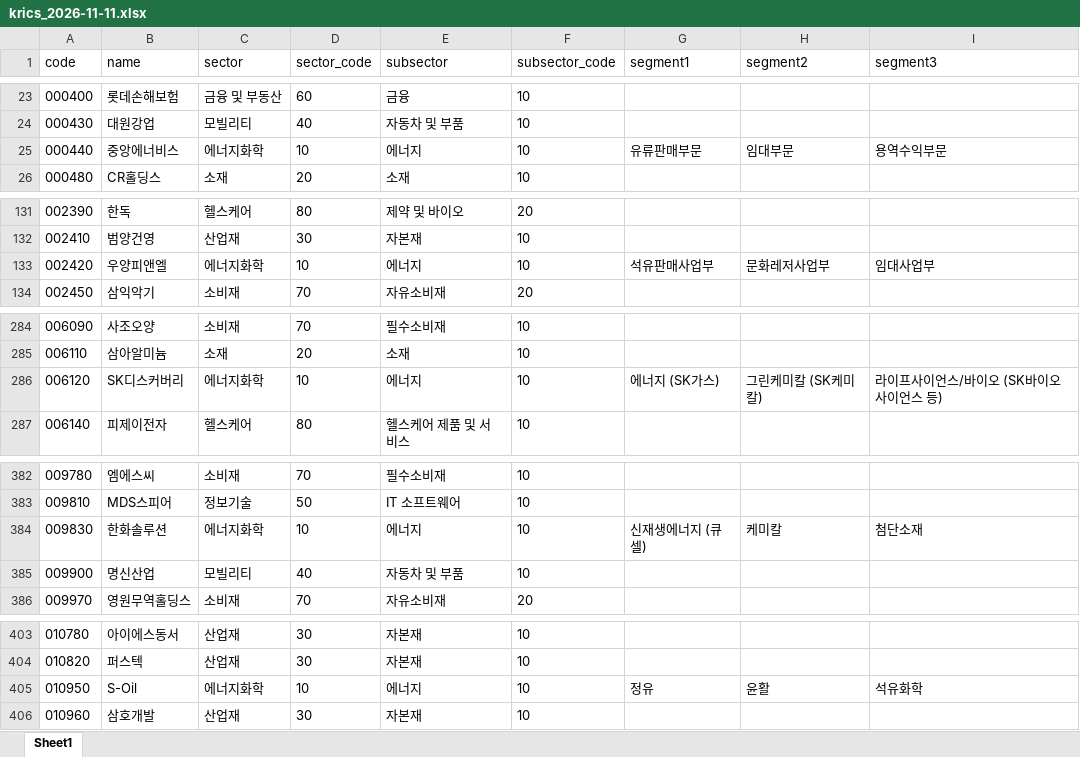
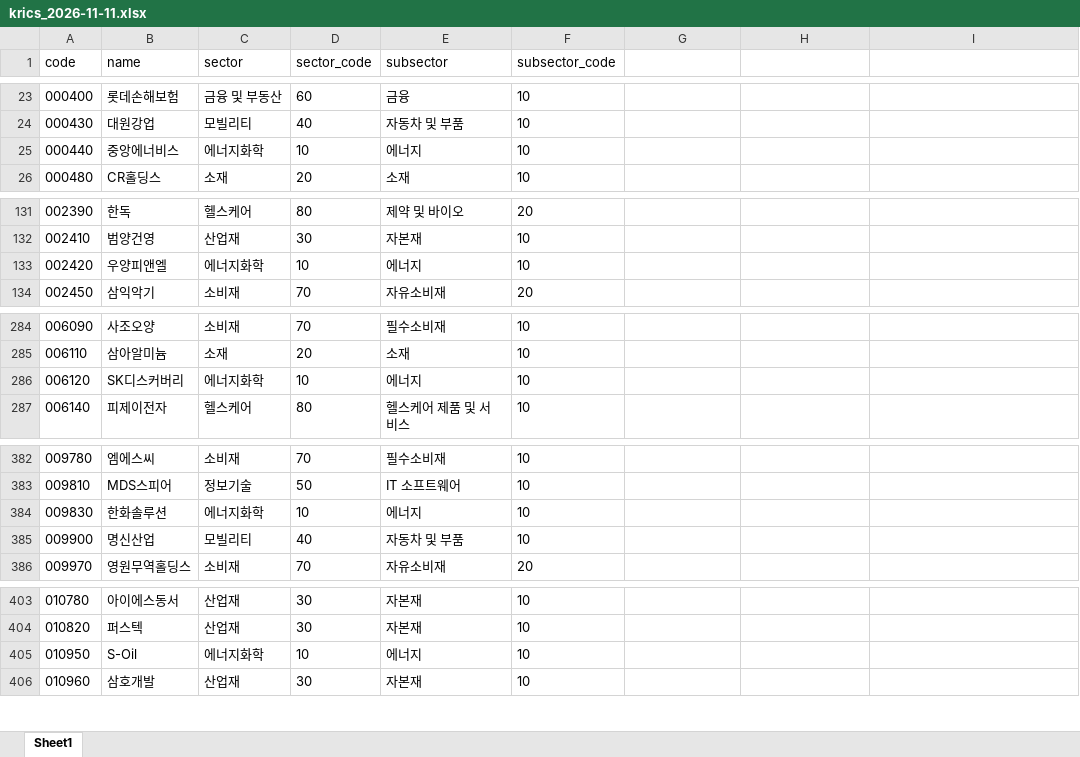
Before and after one commit to iburn78/build, an Excel workbook: dataset/refs/krics_2026-11-11.xlsx, sheet Sheet1, drawn as a sheet; only a part is shown, gaps mark what is left out; values as stored, in another font and other column widths than the file's, no borders; the diff covers the shown part only; the diff names each change by its address in the sheet, - before the commit and + after, or states it on an @@ line.

```diff
--- a/dataset/refs/krics_2026-11-11.xlsx (sheet Sheet1)
+++ b/dataset/refs/krics_2026-11-11.xlsx (sheet Sheet1)
-G1: segment1
+G1: (empty)
-H1: segment2
+H1: (empty)
-I1: segment3
+I1: (empty)
-G25: 유류판매부문
+G25: (empty)
-H25: 임대부문
+H25: (empty)
-I25: 용역수익부문
+I25: (empty)
-G133: 석유판매사업부
+G133: (empty)
-H133: 문화레저사업부
+H133: (empty)
-I133: 임대사업부
+I133: (empty)
-G286: 에너지 (SK가스)
+G286: (empty)
-H286: 그린케미칼 (SK케미칼)
+H286: (empty)
-I286: 라이프사이언스/바이오 (SK바이오사이언스 등)
+I286: (empty)
-G384: 신재생에너지 (큐셀)
+G384: (empty)
-H384: 케미칼
+H384: (empty)
-I384: 첨단소재
+I384: (empty)
-G405: 정유
+G405: (empty)
-H405: 윤활
+H405: (empty)
-I405: 석유화학
+I405: (empty)
```
Also changed, not shown: 94 edited cells elsewhere in this sheet, 1 other file.
